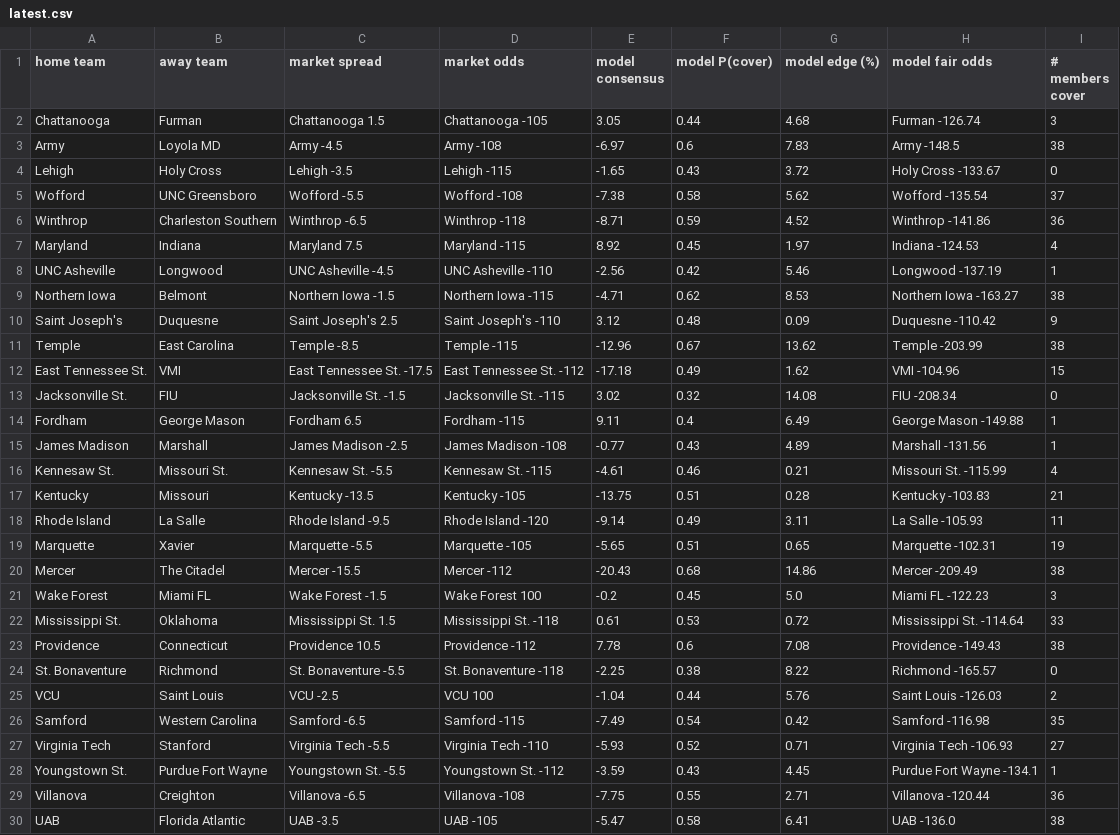
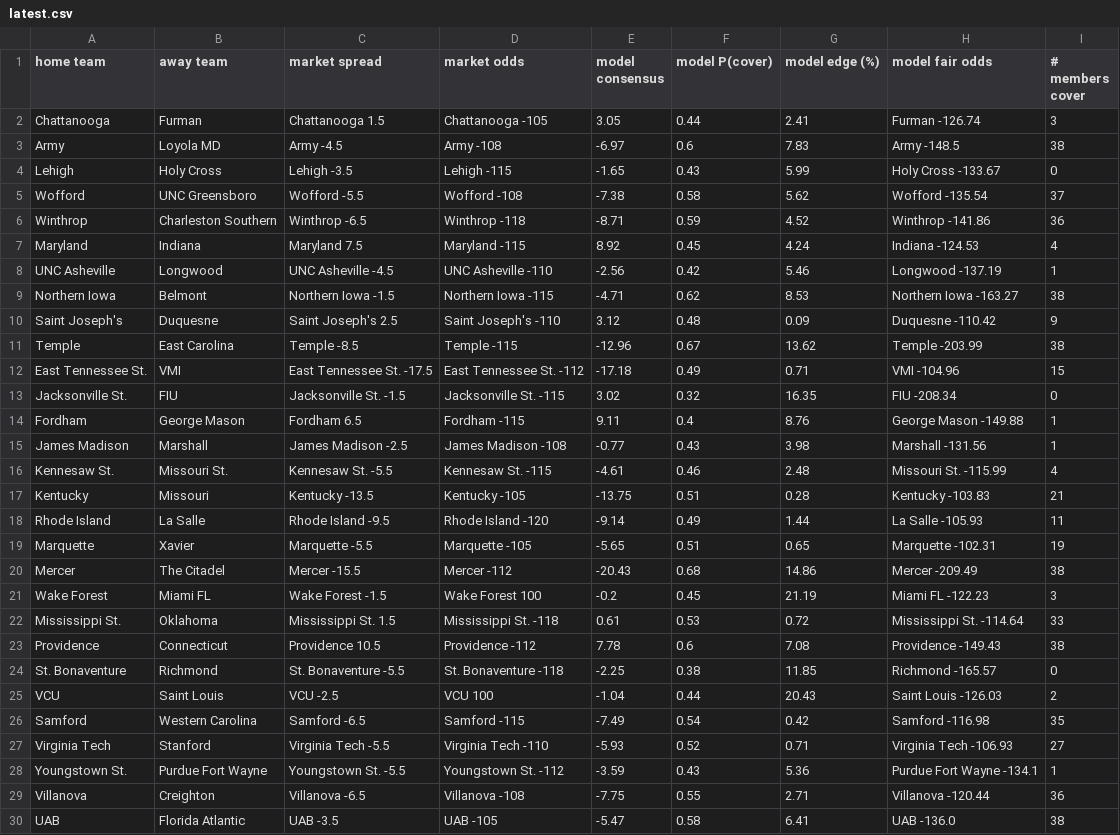
Before and after one commit to kyleshackelford/cbb-ml, a CSV file: data/latest.csv, drawn as a sheet; only a part is shown; the diff covers the shown part only.

Commit message:
fixed bug in model edge calculation

```diff
--- a/data/latest.csv
+++ b/data/latest.csv
@@ -1,8 +1,8 @@
 home team,away team,market spread,market odds,model consensus,model P(cover),model edge (%),model fair odds,# members cover
-Chattanooga,Furman,Chattanooga 1.5,Chattanooga -105,3.05,0.44,4.68,Furman -126.74,3
+Chattanooga,Furman,Chattanooga 1.5,Chattanooga -105,3.05,0.44,2.41,Furman -126.74,3
 Army,Loyola MD,Army -4.5,Army -108,-6.97,0.6,7.83,Army -148.5,38
-Lehigh,Holy Cross,Lehigh -3.5,Lehigh -115,-1.65,0.43,3.72,Holy Cross -133.67,0
+Lehigh,Holy Cross,Lehigh -3.5,Lehigh -115,-1.65,0.43,5.99,Holy Cross -133.67,0
 Wofford,UNC Greensboro,Wofford -5.5,Wofford -108,-7.38,0.58,5.62,Wofford -135.54,37
 Winthrop,Charleston Southern,Winthrop -6.5,Winthrop -118,-8.71,0.59,4.52,Winthrop -141.86,36
-Maryland,Indiana,Maryland 7.5,Maryland -115,8.92,0.45,1.97,Indiana -124.53,4
+Maryland,Indiana,Maryland 7.5,Maryland -115,8.92,0.45,4.24,Indiana -124.53,4
 UNC Asheville,Longwood,UNC Asheville -4.5,UNC Asheville -110,-2.56,0.42,5.46,Longwood -137.19,1
@@ -11,19 +11,19 @@ Saint Joseph's,Duquesne,Saint Joseph's 2.5,Saint Joseph's -110,3.12,0.48,0.09,Du
 Temple,East Carolina,Temple -8.5,Temple -115,-12.96,0.67,13.62,Temple -203.99,38
-East Tennessee St.,VMI,East Tennessee St. -17.5,East Tennessee St. -112,-17.18,0.49,1.62,VMI -104.96,15
-Jacksonville St.,FIU,Jacksonville St. -1.5,Jacksonville St. -115,3.02,0.32,14.08,FIU -208.34,0
-Fordham,George Mason,Fordham 6.5,Fordham -115,9.11,0.4,6.49,George Mason -149.88,1
-James Madison,Marshall,James Madison -2.5,James Madison -108,-0.77,0.43,4.89,Marshall -131.56,1
-Kennesaw St.,Missouri St.,Kennesaw St. -5.5,Kennesaw St. -115,-4.61,0.46,0.21,Missouri St. -115.99,4
+East Tennessee St.,VMI,East Tennessee St. -17.5,East Tennessee St. -112,-17.18,0.49,0.71,VMI -104.96,15
+Jacksonville St.,FIU,Jacksonville St. -1.5,Jacksonville St. -115,3.02,0.32,16.35,FIU -208.34,0
+Fordham,George Mason,Fordham 6.5,Fordham -115,9.11,0.4,8.76,George Mason -149.88,1
+James Madison,Marshall,James Madison -2.5,James Madison -108,-0.77,0.43,3.98,Marshall -131.56,1
+Kennesaw St.,Missouri St.,Kennesaw St. -5.5,Kennesaw St. -115,-4.61,0.46,2.48,Missouri St. -115.99,4
 Kentucky,Missouri,Kentucky -13.5,Kentucky -105,-13.75,0.51,0.28,Kentucky -103.83,21
-Rhode Island,La Salle,Rhode Island -9.5,Rhode Island -120,-9.14,0.49,3.11,La Salle -105.93,11
+Rhode Island,La Salle,Rhode Island -9.5,Rhode Island -120,-9.14,0.49,1.44,La Salle -105.93,11
 Marquette,Xavier,Marquette -5.5,Marquette -105,-5.65,0.51,0.65,Marquette -102.31,19
 Mercer,The Citadel,Mercer -15.5,Mercer -112,-20.43,0.68,14.86,Mercer -209.49,38
-Wake Forest,Miami FL,Wake Forest -1.5,Wake Forest 100,-0.2,0.45,5.0,Miami FL -122.23,3
+Wake Forest,Miami FL,Wake Forest -1.5,Wake Forest 100,-0.2,0.45,21.19,Miami FL -122.23,3
 Mississippi St.,Oklahoma,Mississippi St. 1.5,Mississippi St. -118,0.61,0.53,0.72,Mississippi St. -114.64,33
 Providence,Connecticut,Providence 10.5,Providence -112,7.78,0.6,7.08,Providence -149.43,38
-St. Bonaventure,Richmond,St. Bonaventure -5.5,St. Bonaventure -118,-2.25,0.38,8.22,Richmond -165.57,0
-VCU,Saint Louis,VCU -2.5,VCU 100,-1.04,0.44,5.76,Saint Louis -126.03,2
+St. Bonaventure,Richmond,St. Bonaventure -5.5,St. Bonaventure -118,-2.25,0.38,11.85,Richmond -165.57,0
+VCU,Saint Louis,VCU -2.5,VCU 100,-1.04,0.44,20.43,Saint Louis -126.03,2
 Samford,Western Carolina,Samford -6.5,Samford -115,-7.49,0.54,0.42,Samford -116.98,35
 Virginia Tech,Stanford,Virginia Tech -5.5,Virginia Tech -110,-5.93,0.52,0.71,Virginia Tech -106.93,27
-Youngstown St.,Purdue Fort Wayne,Youngstown St. -5.5,Youngstown St. -112,-3.59,0.43,4.45,Purdue Fort Wayne -134.1,1
+Youngstown St.,Purdue Fort Wayne,Youngstown St. -5.5,Youngstown St. -112,-3.59,0.43,5.36,Purdue Fort Wayne -134.1,1
 Villanova,Creighton,Villanova -6.5,Villanova -108,-7.75,0.55,2.71,Villanova -120.44,36
```
Also changed, not shown: 8 edited cells elsewhere in this file.
